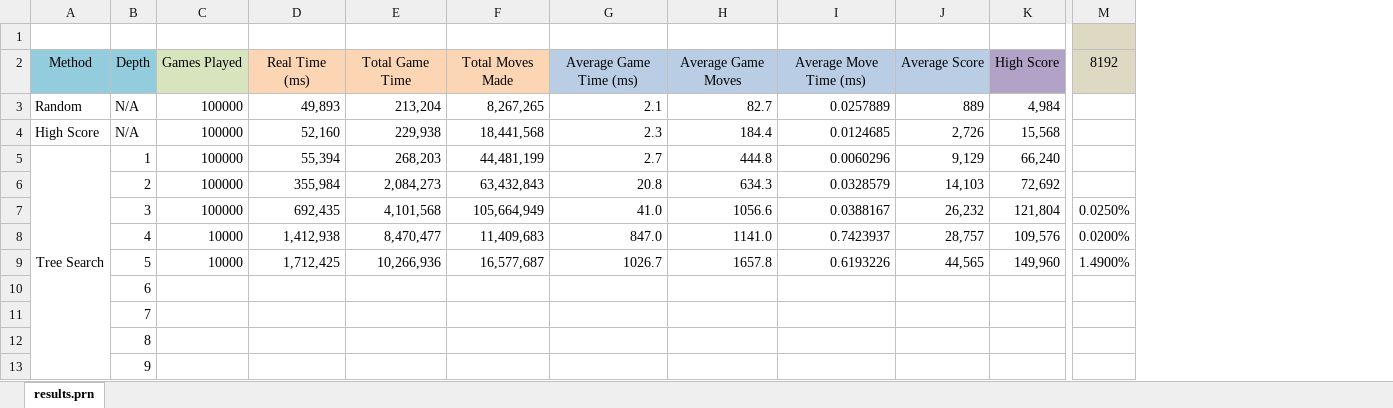
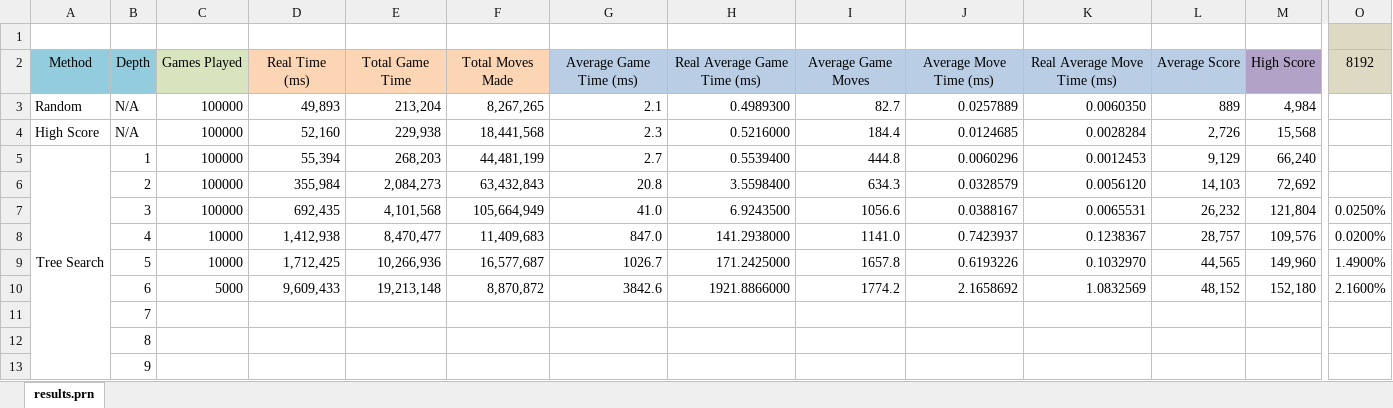
Before and after one commit to Netsensia/2048Solver, an Excel workbook: results/results.xlsx, sheet results.prn, drawn as a sheet; only a part is shown, gaps mark what is left out; values as stored, in another font and other column widths than the file's, no borders; conditional formats not drawn; removed rows and columns are numbered as before the commit, all else as after; rows hold the shown columns only; the diff names each change by its address in the sheet, - before the commit and + after, or states it on an @@ line.

Commit message:
Results for depth 6

```diff
--- a/results/results.xlsx (sheet results.prn)
+++ b/results/results.xlsx (sheet results.prn)
+column H, rows 2-9: Real Average Game Time (ms) | 0.4989300 | 0.5216000 | 0.5539400 | 3.5598400 | 6.9243500 | 141.2938000 | 171.2425000
+column K, rows 2-9: Real Average Move Time (ms) | 0.0060350 | 0.0028284 | 0.0012453 | 0.0056120 | 0.0065531 | 0.1238367 | 0.1032970
-row 10:  | 6
-row 11:  | 7
+row 10:  | 6 | 5000 | 9,609,433 | 19,213,148 | 8,870,872 | 3842.6 | 1921.8866000 | 1774.2 | 2.1658692 | 1.0832569 | 48,152 | 152,180 | 2.1600%
+row 11:  | 7
```
Also changed, not shown: formulas that keep their value, 3 other files.
